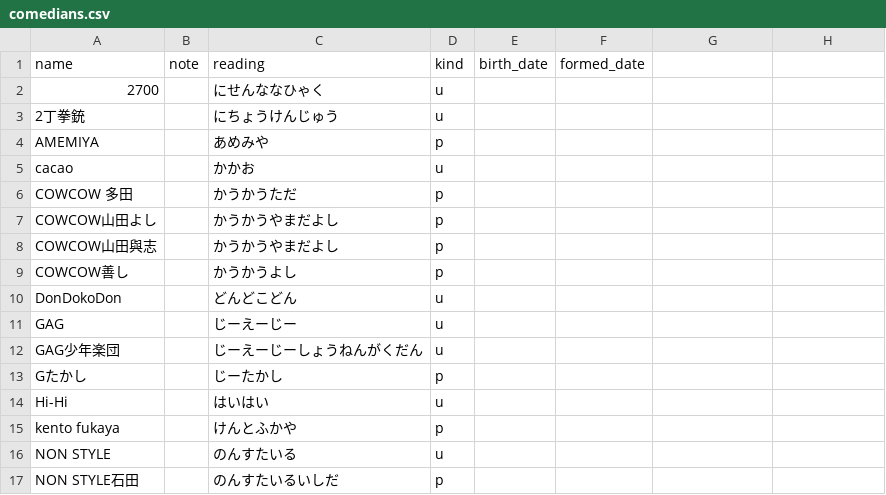
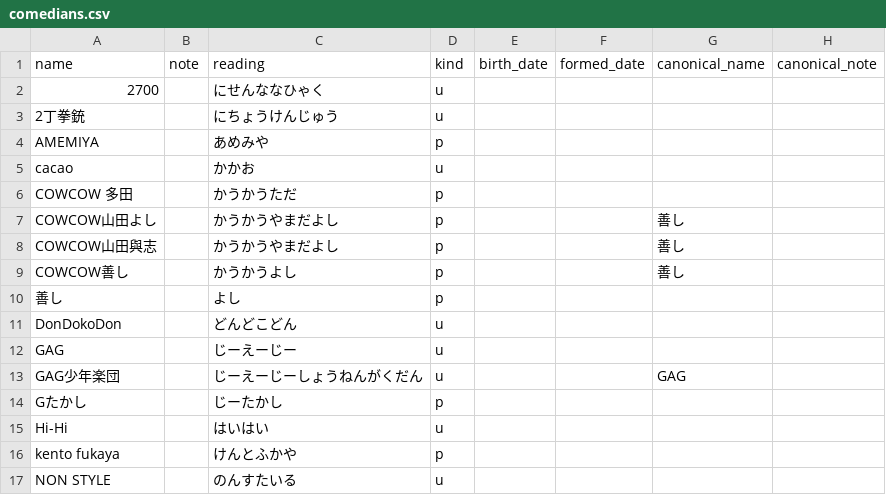
Before and after one commit to gmmtea/owarai-data, a CSV file: seed_csv/comedians.csv, drawn as a sheet; only a part is shown; the shorter side is filled out with more unchanged rows; addresses are those after the commit; the diff names each change by its address in the sheet, - before the commit and + after, or states it on an @@ line.

```diff
--- a/seed_csv/comedians.csv
+++ b/seed_csv/comedians.csv
-G1: (empty)
+G1: canonical_name
-H1: (empty)
+H1: canonical_note
-G7:G9 (canonical_name): (empty)
+G7:G9 (canonical_name): 善し
+row 10: 善し |  | よし | p
-G13 (canonical_name): (empty)
+G13 (canonical_name): GAG
```
Also changed, not shown: 8 other files.
